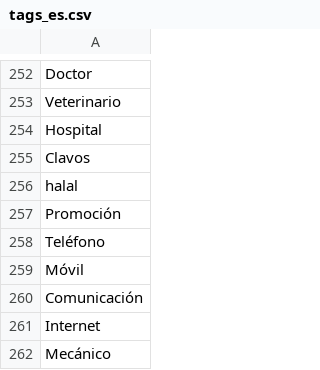
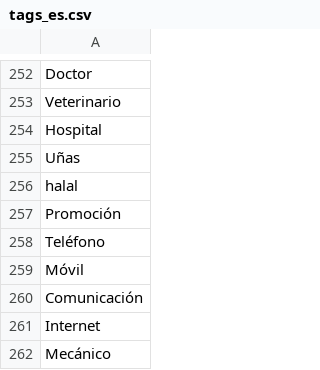
Before and after one commit to theRealBitcoinClub/flutter_coinector, a CSV file: assets/tags/tags_es.csv, drawn as a sheet; only a part is shown, gaps mark what is left out.

```diff
--- a/assets/tags/tags_es.csv
+++ b/assets/tags/tags_es.csv
@@ -254,3 +254,3 @@
 "Hospital"
-"Clavos"
+"Uñas"
 "halal"
```
Also changed, not shown: assets/tags/tags_ar.csv, assets/tags/tags_de.csv, 10 other files.
